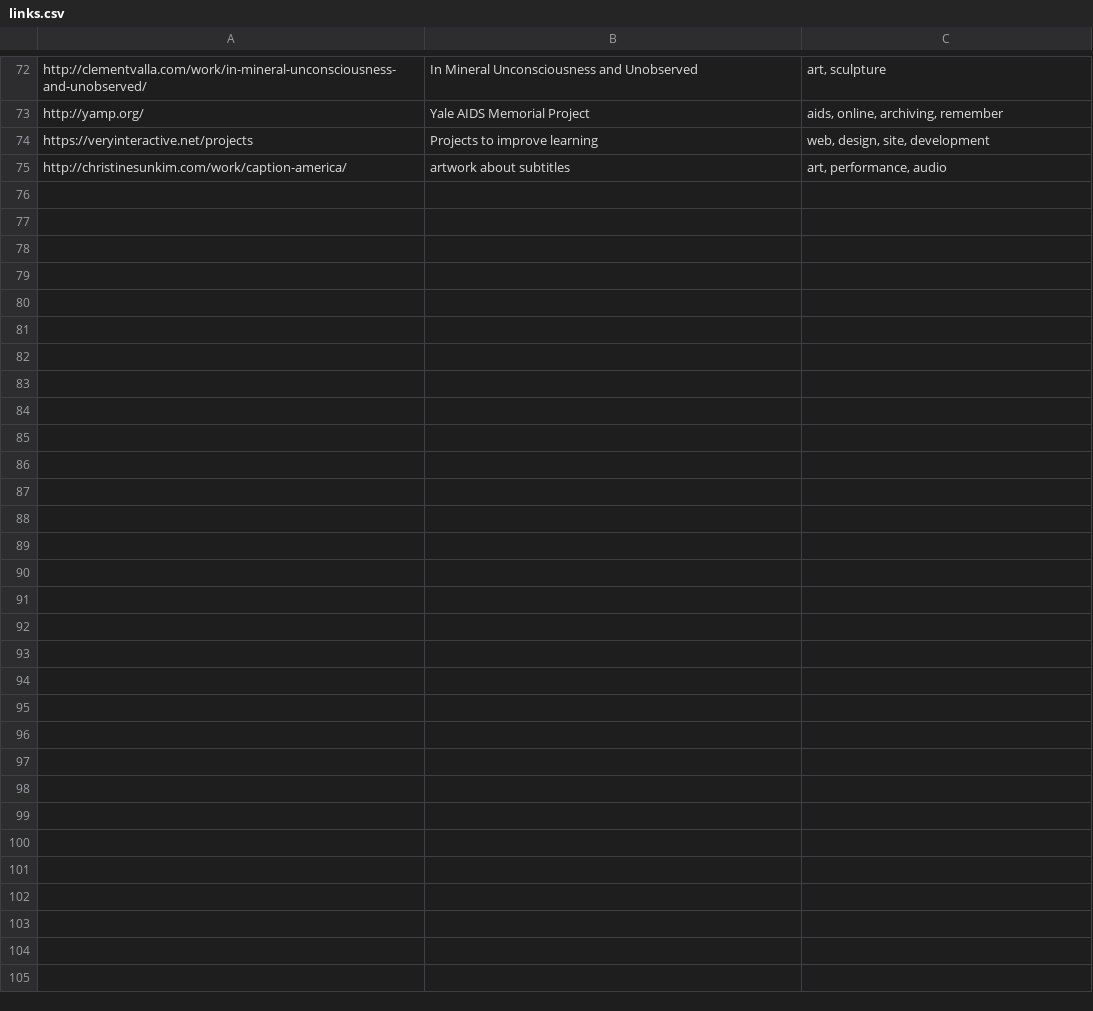
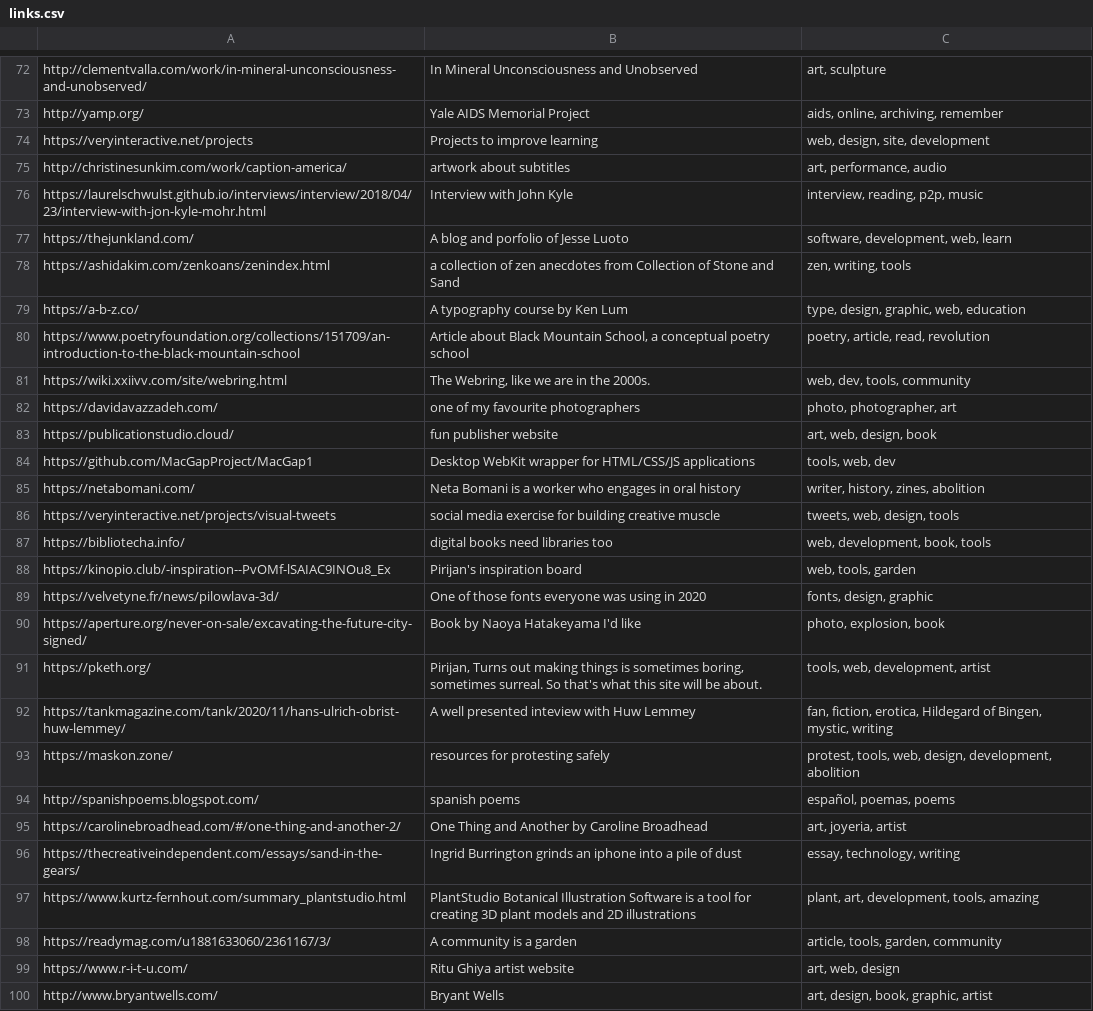
Before and after one commit to Louis-yes/yesthisislouis, a CSV file: yyyy/links/links.csv, drawn as a sheet; only a part is shown, gaps mark what is left out; the diff covers the shown part only.

Commit message:
Added 25 new links to links

```diff
--- a/yyyy/links/links.csv
+++ b/yyyy/links/links.csv
@@ -75 +75,26 @@
 "http://christinesunkim.com/work/caption-america/","artwork about subtitles","art, performance, audio"
+"https://laurelschwulst.github.io/interviews/interview/2018/04/23/interview-with-jon-kyle-mohr.html","Interview with John Kyle","interview, reading, p2p, music"
+"https://thejunkland.com/","A blog and porfolio of Jesse Luoto","software, development, web, learn"
+"https://ashidakim.com/zenkoans/zenindex.html","a collection of zen anecdotes from Collection of Stone and Sand","zen, writing, tools"
+"https://a-b-z.co/","A typography course by Ken Lum","type, design, graphic, web, education"
+"https://www.poetryfoundation.org/collections/151709/an-introduction-to-the-black-mountain-school","Article about Black Mountain School, a conceptual poetry school","poetry, article, read, revolution"
+"https://wiki.xxiivv.com/site/webring.html","The Webring, like we are in the 2000s.","web, dev, tools, community"
+"https://davidavazzadeh.com/","one of my favourite photographers","photo, photographer, art"
+"https://publicationstudio.cloud/","fun publisher website","art, web, design, book"
+"https://github.com/MacGapProject/MacGap1","Desktop WebKit wrapper for HTML/CSS/JS applications","tools, web, dev"
+"https://netabomani.com/","Neta Bomani is a worker who engages in oral history","writer, history, zines, abolition"
+"https://veryinteractive.net/projects/visual-tweets","social media exercise for building creative muscle","tweets, web, design, tools"
+"https://bibliotecha.info/","digital books need libraries too","web, development, book, tools"
+"https://kinopio.club/-inspiration--PvOMf-lSAIAC9INOu8_Ex","Pirijan's inspiration board","web, tools, garden"
+"https://velvetyne.fr/news/pilowlava-3d/","One of those fonts everyone was using in 2020","fonts, design, graphic"
+"https://aperture.org/never-on-sale/excavating-the-future-city-signed/","Book by Naoya Hatakeyama I'd like","photo, explosion, book"
+"https://pketh.org/","Pirijan, Turns out making things is sometimes boring, sometimes surreal. So that's what this site will be about.","tools, web, development, artist"
+"https://tankmagazine.com/tank/2020/11/hans-ulrich-obrist-huw-lemmey/","A well presented inteview with Huw Lemmey","fan, fiction, erotica, Hildegard of Bingen, mystic, writing"
+"https://maskon.zone/","resources for protesting safely","protest, tools, web, design, development, abolition"
+"http://spanishpoems.blogspot.com/","spanish poems","español, poemas, poems"
+"https://carolinebroadhead.com/#/one-thing-and-another-2/","One Thing and Another by Caroline Broadhead","art, joyeria, artist"
+"https://thecreativeindependent.com/essays/sand-in-the-gears/","Ingrid Burrington grinds an iphone into a pile of dust","essay, technology, writing"
+"https://www.kurtz-fernhout.com/summary_plantstudio.html","PlantStudio Botanical Illustration Software is a tool for creating 3D plant models and 2D illustrations","plant, art, development, tools, amazing"
+"https://readymag.com/u1881633060/2361167/3/","A community is a garden","article, tools, garden, community"
+"https://www.r-i-t-u.com/","Ritu Ghiya artist website","art, web, design"
+"http://www.bryantwells.com/","Bryant Wells","art, design, book, graphic, artist"
```
Also changed, not shown: 1 edited cell elsewhere in this file, 1 other file.
